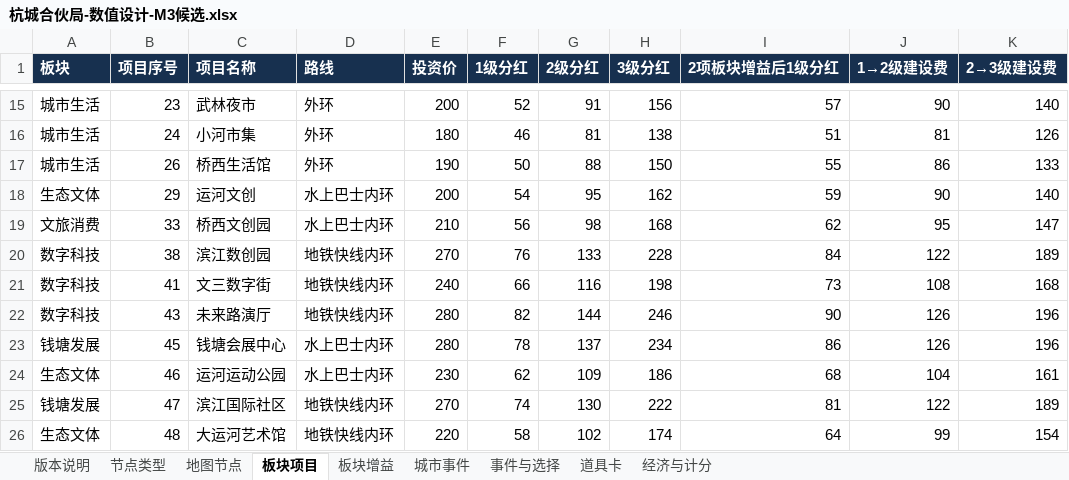
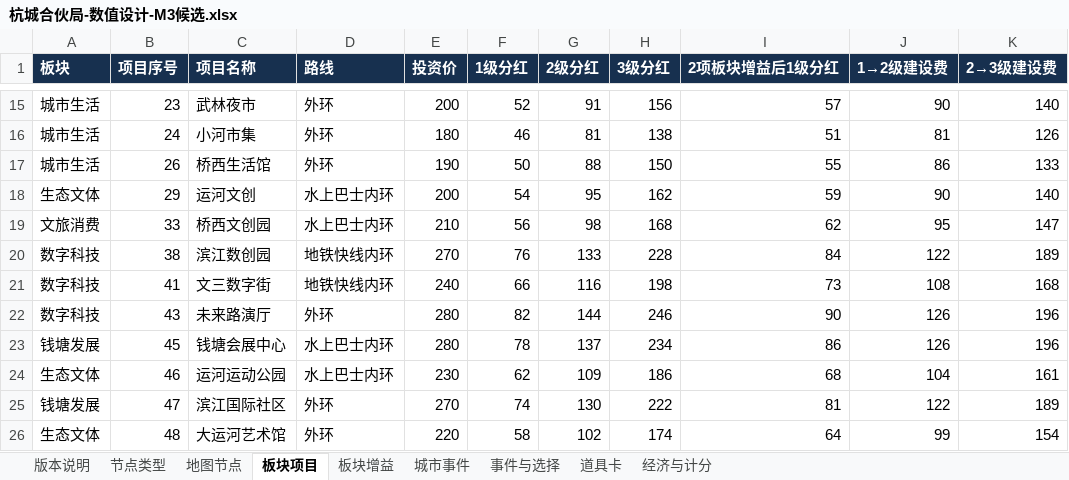
Before and after one commit to skaleto/hz_monopoly, an Excel workbook: docs/design/杭城合伙局-数值设计-M3候选.xlsx, sheet 板块项目, drawn as a sheet; only a part is shown, gaps mark what is left out; values as stored, in another font and other column widths than the file's, no borders; the diff names each change by its address in the sheet, - before the commit and + after, or states it on an @@ line.

```diff
--- a/docs/design/杭城合伙局-数值设计-M3候选.xlsx (sheet 板块项目)
+++ b/docs/design/杭城合伙局-数值设计-M3候选.xlsx (sheet 板块项目)
-D22 (路线): 地铁快线内环
+D22 (路线): 外环
-D25:D26 (路线): 地铁快线内环
+D25:D26 (路线): 外环
```
Also changed, not shown: sheet 地图节点, 7 other files.
